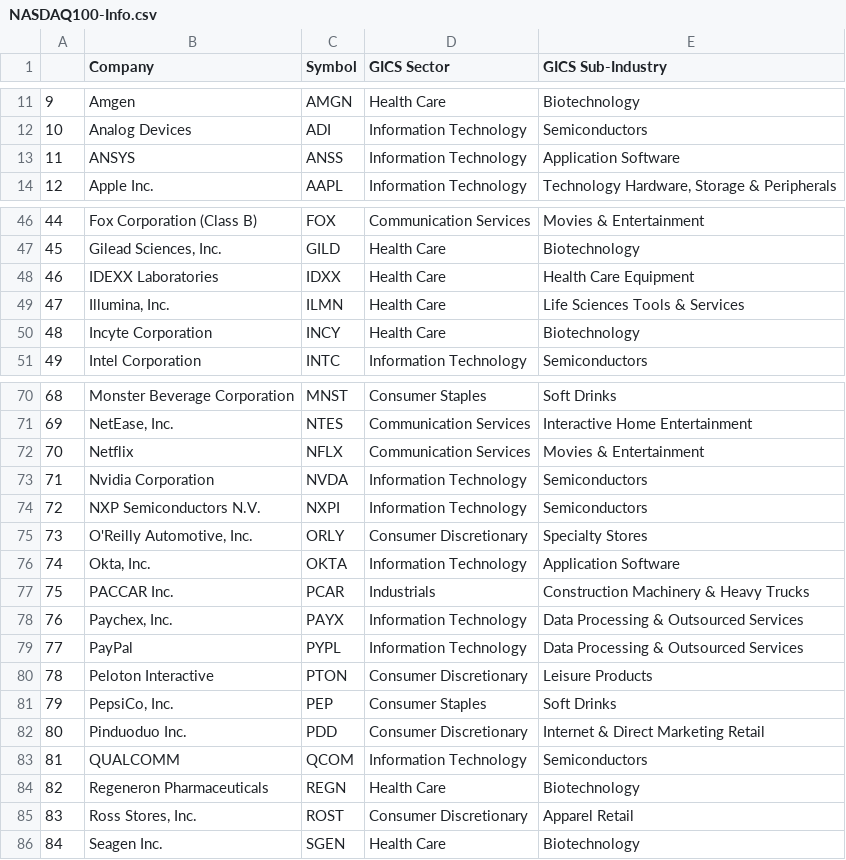
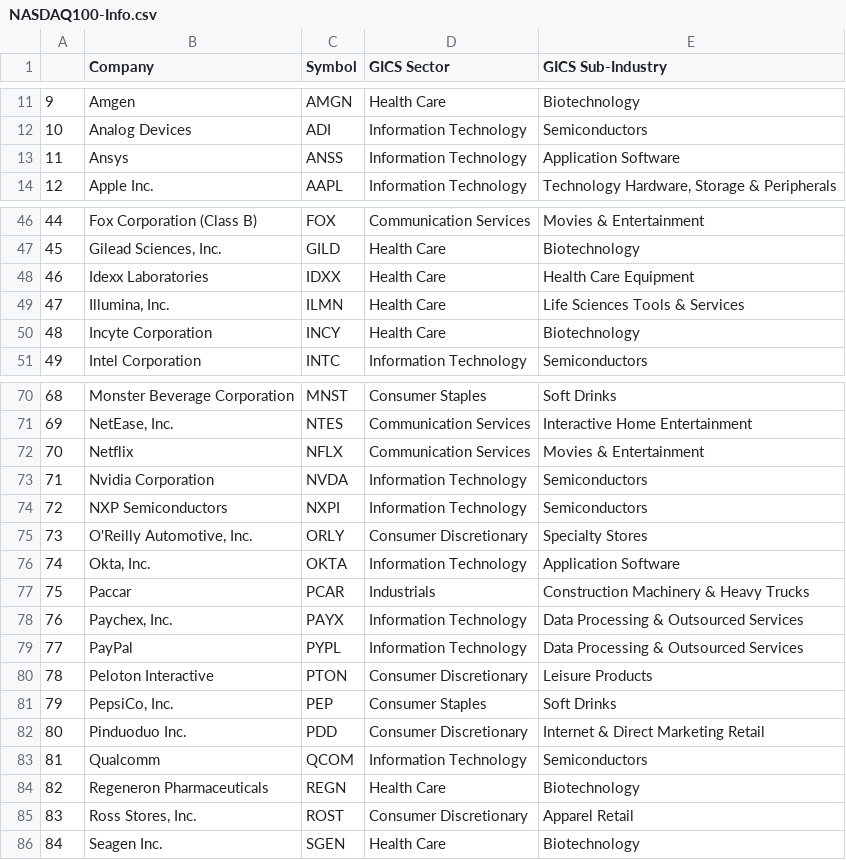
Before and after one commit to tngo0508/capstone_project, a CSV file: backend/stocks/webscraper/NASDAQ100-Info.csv, drawn as a sheet; only a part is shown, gaps mark what is left out.

```diff
--- a/backend/stocks/webscraper/NASDAQ100-Info.csv
+++ b/backend/stocks/webscraper/NASDAQ100-Info.csv
@@ -12,3 +12,3 @@
 10,Analog Devices,ADI,Information Technology,Semiconductors
-11,ANSYS,ANSS,Information Technology,Application Software
+11,Ansys,ANSS,Information Technology,Application Software
 12,Apple Inc.,AAPL,Information Technology,"Technology Hardware, Storage & Peripherals"
@@ -47,3 +47,3 @@
 45,"Gilead Sciences, Inc.",GILD,Health Care,Biotechnology
-46,IDEXX Laboratories,IDXX,Health Care,Health Care Equipment
+46,Idexx Laboratories,IDXX,Health Care,Health Care Equipment
 47,"Illumina, Inc.",ILMN,Health Care,Life Sciences Tools & Services
@@ -73,6 +73,6 @@
 71,Nvidia Corporation,NVDA,Information Technology,Semiconductors
-72,NXP Semiconductors N.V.,NXPI,Information Technology,Semiconductors
+72,NXP Semiconductors,NXPI,Information Technology,Semiconductors
 73,"O'Reilly Automotive, Inc.",ORLY,Consumer Discretionary,Specialty Stores
 74,"Okta, Inc.",OKTA,Information Technology,Application Software
-75,PACCAR Inc.,PCAR,Industrials,Construction Machinery & Heavy Trucks
+75,Paccar,PCAR,Industrials,Construction Machinery & Heavy Trucks
 76,"Paychex, Inc.",PAYX,Information Technology,Data Processing & Outsourced Services
@@ -82,3 +82,3 @@
 80,Pinduoduo Inc.,PDD,Consumer Discretionary,Internet & Direct Marketing Retail
-81,QUALCOMM,QCOM,Information Technology,Semiconductors
+81,Qualcomm,QCOM,Information Technology,Semiconductors
 82,Regeneron Pharmaceuticals,REGN,Health Care,Biotechnology
```
Also changed, not shown: backend/stocks/webscraper/S&P500-Info.csv, backend/stocks/webscraper/S&P500-Symbols.csv, 14 other files.
